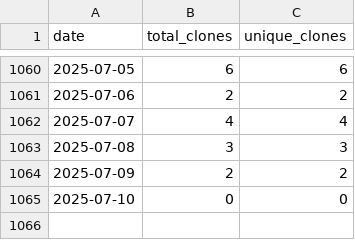
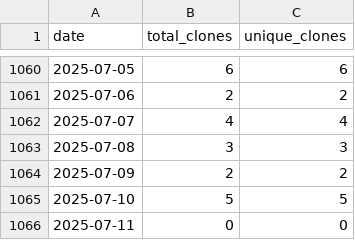
Before and after one commit to wumphlett/COMP-1210, a CSV file: .traffic/clones.csv, drawn as a sheet; only a part is shown, gaps mark what is left out.

Commit message:
Updating repository traffic

```diff
--- a/.traffic/clones.csv
+++ b/.traffic/clones.csv
@@ -1064,2 +1064,3 @@ date,total_clones,unique_clones
 2025-07-09,2,2
-2025-07-10,0,0
+2025-07-10,5,5
+2025-07-11,0,0
```
Also changed, not shown: .traffic/views.csv, 3 other files.
